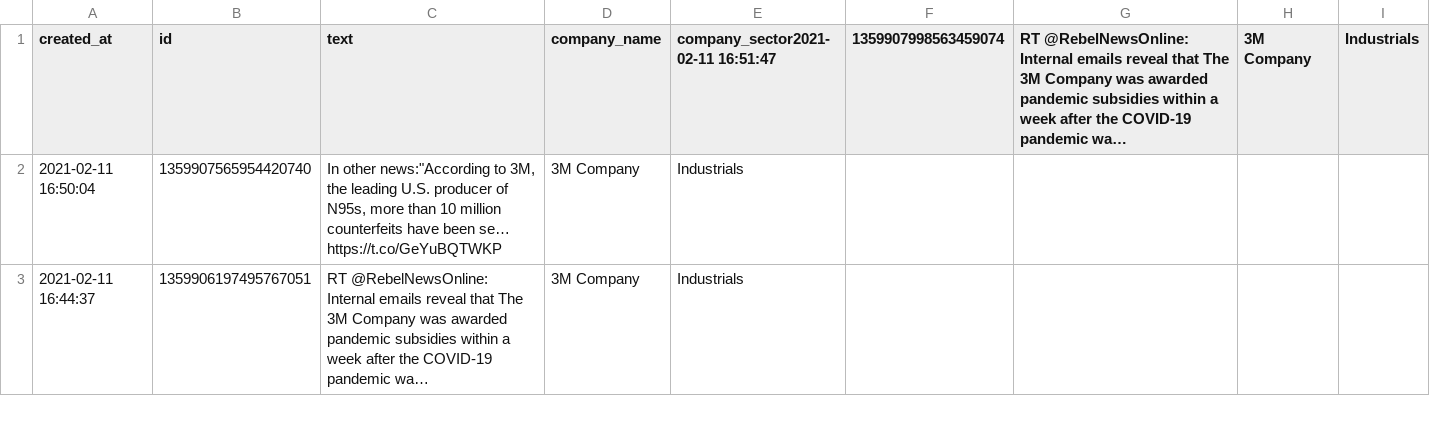
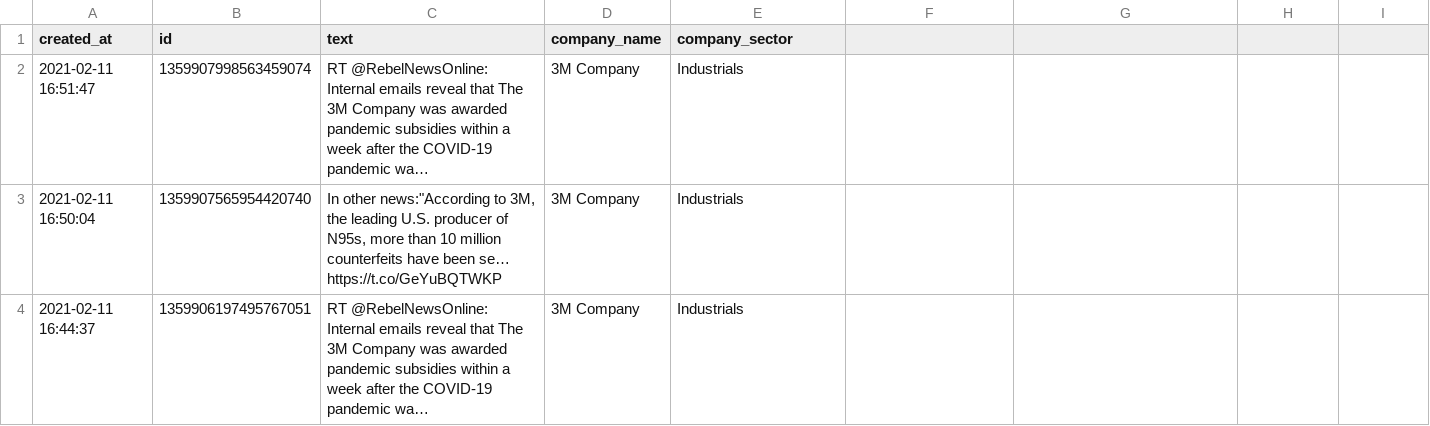
Before and after one commit to Maulorian/itc_datascience_project, a CSV file: tweets.csv, drawn as a sheet; only a part is shown.

```diff
--- a/tweets.csv
+++ b/tweets.csv
@@ -1,2 +1,3 @@
-created_at,id,text,company_name,company_sector2021-02-11 16:51:47,1359907998563459074,RT @RebelNewsOnline: Internal emails reveal that The 3M Company was awarded pandemic subsidies within a week after the COVID-19 pandemic wa…,3M Company,Industrials
+created_at,id,text,company_name,company_sector
+2021-02-11 16:51:47,1359907998563459074,RT @RebelNewsOnline: Internal emails reveal that The 3M Company was awarded pandemic subsidies within a week after the COVID-19 pandemic wa…,3M Company,Industrials
 2021-02-11 16:50:04,1359907565954420740,"In other news:""According to 3M, the leading U.S. producer of N95s, more than 10 million counterfeits have been se… https://t.co/GeYuBQTWKP",3M Company,Industrials
```
Also changed, not shown: 17 other files.
